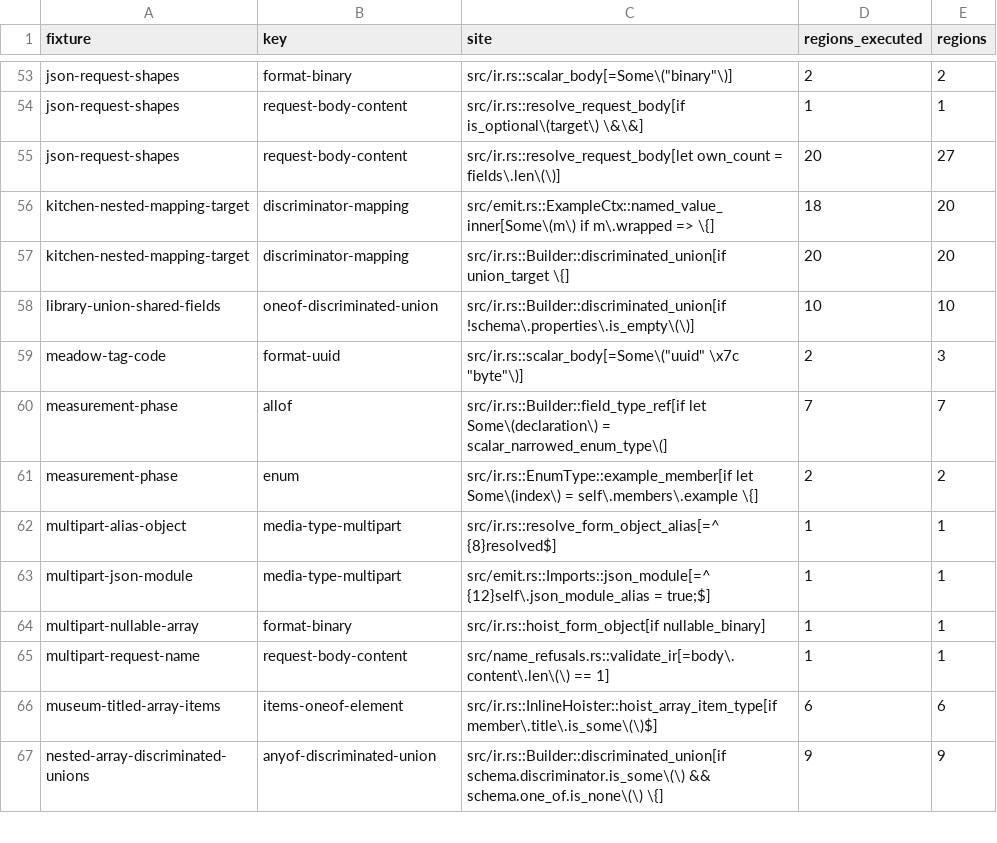
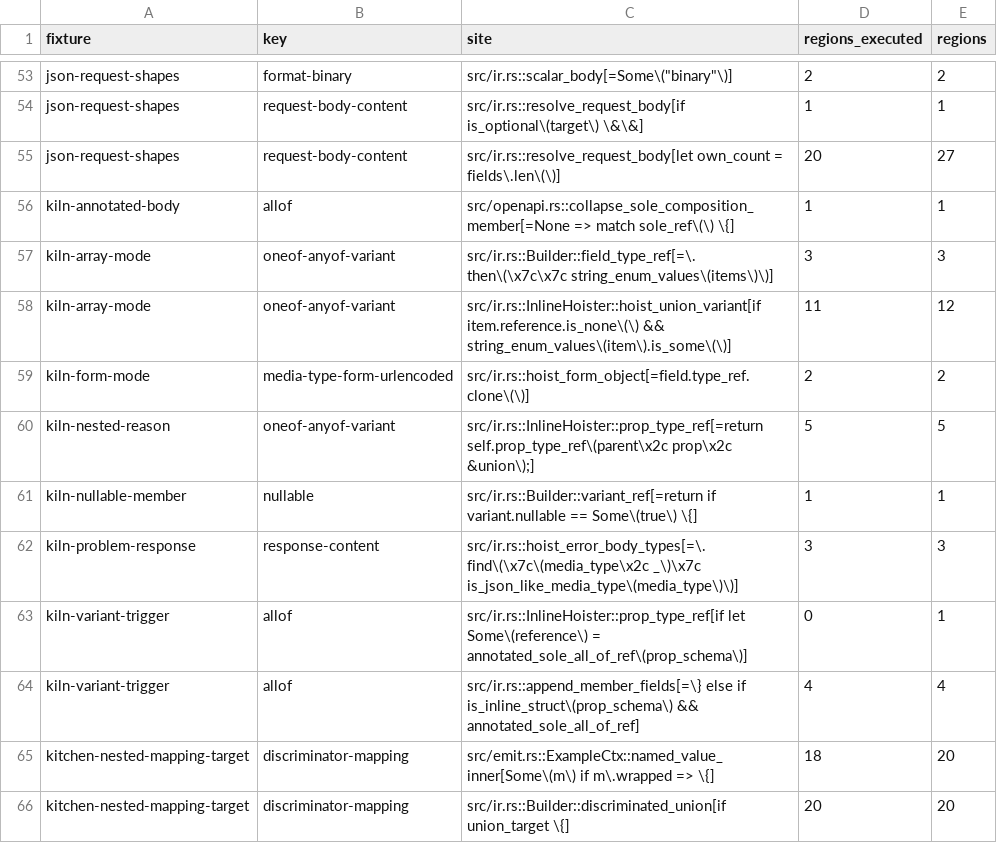
Before and after one commit to nickderobertis/crozier, a TSV file: docs/openapi-surface/handwritten-reach.tsv, drawn as a sheet; only a part is shown, gaps mark what is left out; the shorter side is filled out with more unchanged rows; the diff names each change by its address in the sheet, - before the commit and + after, or states it on an @@ line.

Commit message:
fix(parity): keep body annotations out of flattened parameter docs

```diff
--- a/docs/openapi-surface/handwritten-reach.tsv
+++ b/docs/openapi-surface/handwritten-reach.tsv
+row 56: kiln-annotated-body | allof | src/openapi.rs::collapse_sole_composition_member[=None => match sole_ref\(\) \{] | 1 | 1
+row 57: kiln-array-mode | oneof-anyof-variant | src/ir.rs::Builder::field_type_ref[=\.then\(\x7c\x7c string_enum_values\(items\)\)] | 3 | 3
+row 58: kiln-array-mode | oneof-anyof-variant | src/ir.rs::InlineHoister::hoist_union_variant[if item.reference.is_none\(\) && string_enum_values\(item\).is_some\(\)] | 11 | 12
+row 59: kiln-form-mode | media-type-form-urlencoded | src/ir.rs::hoist_form_object[=field.type_ref.clone\(\)] | 2 | 2
+row 60: kiln-nested-reason | oneof-anyof-variant | src/ir.rs::InlineHoister::prop_type_ref[=return self.prop_type_ref\(parent\x2c prop\x2c &union\);] | 5 | 5
+row 61: kiln-nullable-member | nullable | src/ir.rs::Builder::variant_ref[=return if variant.nullable == Some\(true\) \{] | 1 | 1
+row 62: kiln-problem-response | response-content | src/ir.rs::hoist_error_body_types[=\.find\(\x7c\(media_type\x2c _\)\x7c is_json_like_media_type\(media_type\)\)] | 3 | 3
+row 63: kiln-variant-trigger | allof | src/ir.rs::InlineHoister::prop_type_ref[if let Some\(reference\) = annotated_sole_all_of_ref\(prop_schema\)] | 0 | 1
+row 64: kiln-variant-trigger | allof | src/ir.rs::append_member_fields[=\} else if is_inline_struct\(prop_schema\) && annotated_sole_all_of_ref] | 4 | 4
```
Also changed, not shown: docs/fern-measurements/blocked-witnesses/witnesses.tsv, docs/openapi-surface/scenario-proof-index.tsv, 33 other files.
